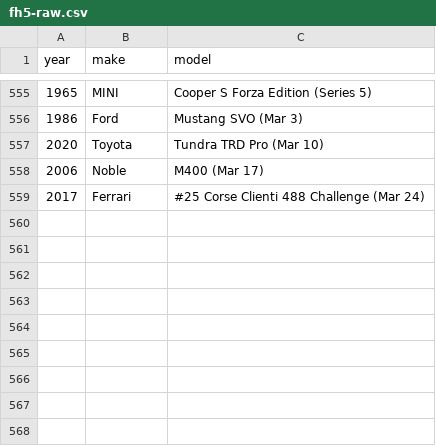
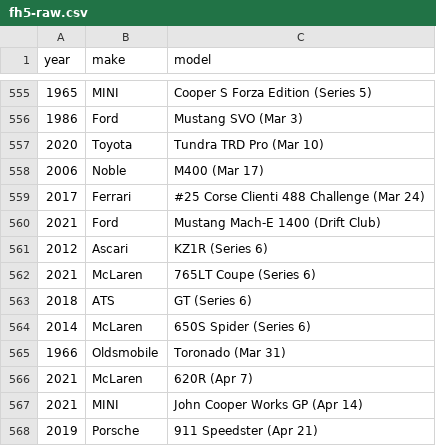
Before and after one commit to eswat2/mock-fh5, a CSV file: utils/fh5-raw.csv, drawn as a sheet; only a part is shown, gaps mark what is left out; the diff names each change by its address in the sheet, - before the commit and + after, or states it on an @@ line.

Commit message:
add Series 6 cars

```diff
--- a/utils/fh5-raw.csv
+++ b/utils/fh5-raw.csv
+row 560: 2021 | Ford | Mustang Mach-E 1400 (Drift Club)
+row 561: 2012 | Ascari | KZ1R (Series 6)
+row 562: 2021 | McLaren | 765LT Coupe (Series 6)
+row 563: 2018 | ATS | GT (Series 6)
+row 564: 2014 | McLaren | 650S Spider (Series 6)
+row 565: 1966 | Oldsmobile | Toronado (Mar 31)
+row 566: 2021 | McLaren | 620R (Apr 7)
+row 567: 2021 | MINI | John Cooper Works GP (Apr 14)
+row 568: 2019 | Porsche | 911 Speedster (Apr 21)
```
